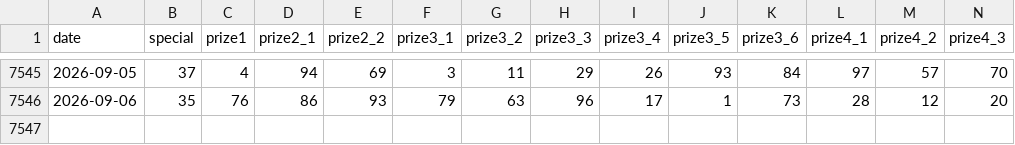
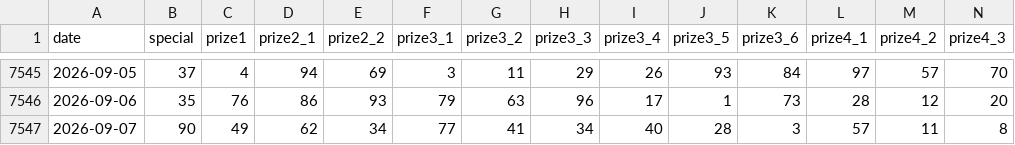
Before and after one commit to baotrung2107/vietnam-lottery-xsmb-analysis, a CSV file: data/xsmb-2-digits.csv, drawn as a sheet; only a part is shown, gaps mark what is left out; rows hold the shown columns only; the diff names each change by its address in the sheet, - before the commit and + after, or states it on an @@ line.

```diff
--- a/data/xsmb-2-digits.csv
+++ b/data/xsmb-2-digits.csv
+row 7547: 2026-09-07 | 90 | 49 | 62 | 34 | 77 | 41 | 34 | 40 | 28 | 3 | 57 | 11 | 8
```
Also changed, not shown: 16 other files.
